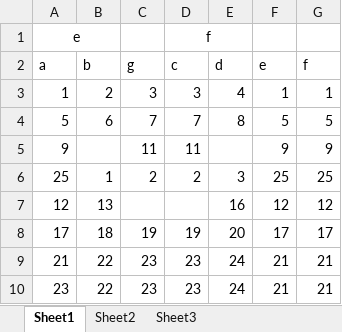
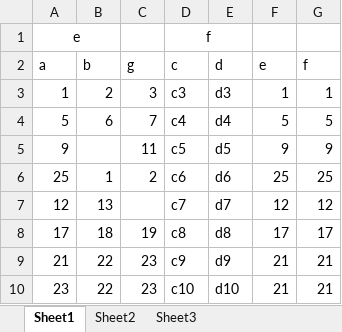
Before and after one commit to hinku/dataOps, an Excel workbook: test2.xlsx, sheet Sheet1, drawn as a sheet; values as stored, in another font and other column widths than the file's, no borders; the diff names each change by its address in the sheet, - before the commit and + after, or states it on an @@ line.

Commit message:
1、操作excel文件支持指定字段覆盖操作，内容通过json配置文件指定 2、excel合并配置文件merge.json示例 3、增加logger模块

```diff
--- a/test2.xlsx (sheet Sheet1)
+++ b/test2.xlsx (sheet Sheet1)
-D3 (c): 3
+D3 (c): c3
-E3 (d): 4
+E3 (d): d3
-D4 (c): 7
+D4 (c): c4
-E4 (d): 8
+E4 (d): d4
-D5 (c): 11
+D5 (c): c5
-E5 (d): (empty)
+E5 (d): d5
-D6 (c): 2
+D6 (c): c6
-E6 (d): 3
+E6 (d): d6
-D7 (c): (empty)
+D7 (c): c7
-E7 (d): 16
+E7 (d): d7
-D8 (c): 19
+D8 (c): c8
-E8 (d): 20
+E8 (d): d8
-D9 (c): 23
+D9 (c): c9
-E9 (d): 24
+E9 (d): d9
-D10 (c): 23
+D10 (c): c10
-E10 (d): 24
+E10 (d): d10
```
Also changed, not shown: test1.xlsx, 11 other files.
